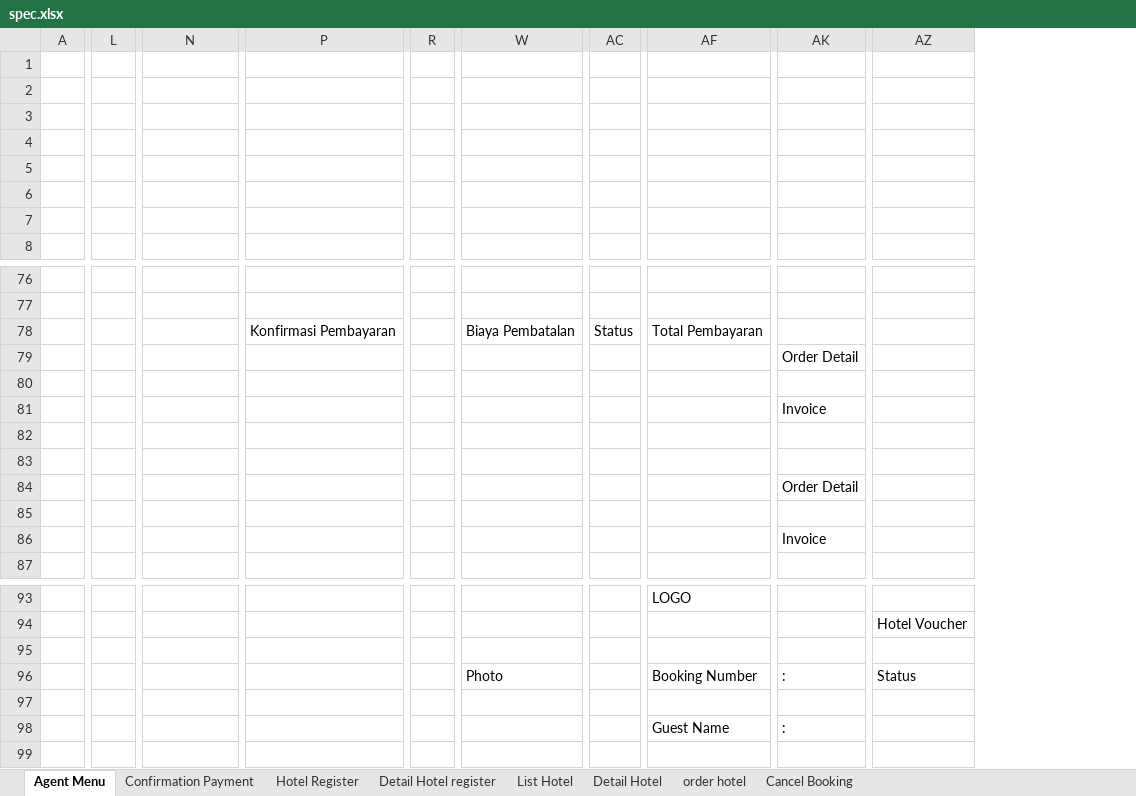
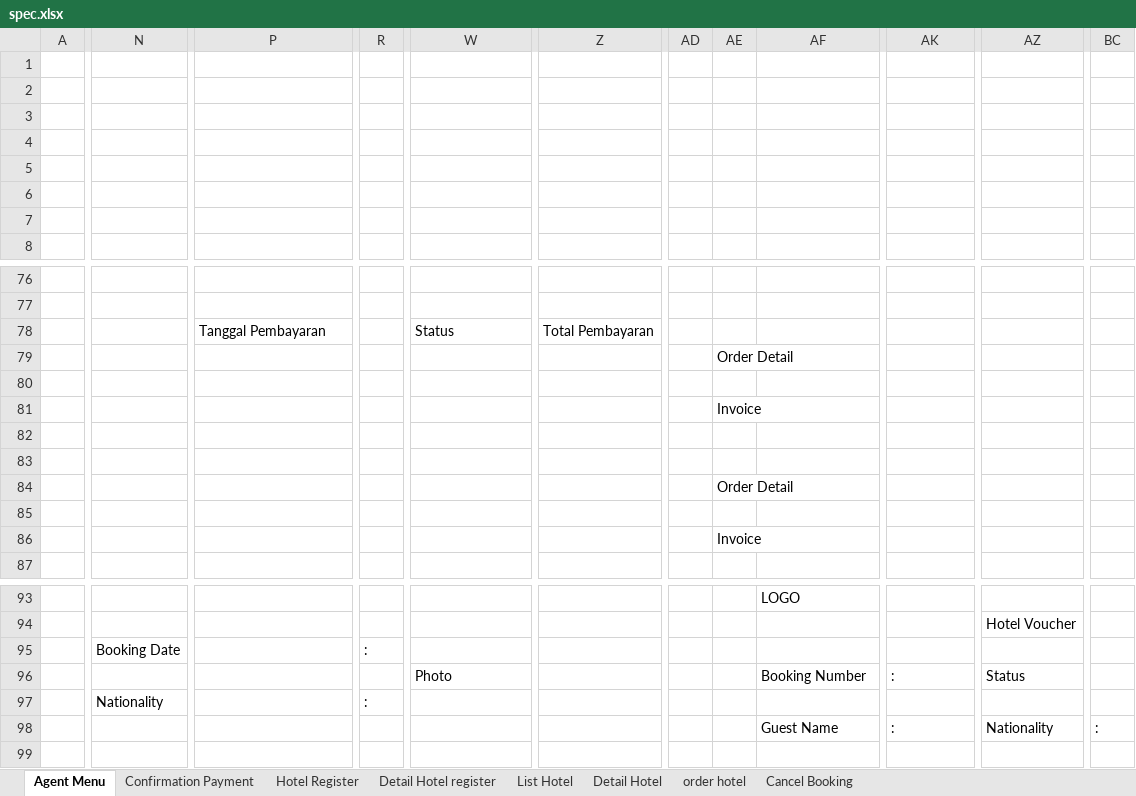
Before and after one commit to loztzero/hotelloca, an Excel workbook: document/spec.xlsx, sheet Agent Menu, drawn as a sheet; only a part is shown, gaps mark what is left out; values as stored, in another font and other column widths than the file's, no borders; charts and pictures not drawn; removed rows and columns are numbered as before the commit, all else as after; rows hold the shown columns only; the diff covers the shown part only; the diff names each change by its address in the sheet, - before the commit and + after, or states it on an @@ line.

```diff
--- a/document/spec.xlsx (sheet Agent Menu)
+++ b/document/spec.xlsx (sheet Agent Menu)
-column L, empty
+column Z, row 78: Total Pembayaran
-column AC, row 78: Status
+column AD, empty
+column AE, rows 79-81: Order Detail |  | Invoice
+column BC, row 98: :
-P78: Konfirmasi Pembayaran
+P78: Tanggal Pembayaran
-W78: Biaya Pembatalan
+W78: Status
-AF78: Total Pembayaran
+AF78: (empty)
-row 79:  |  |  |  |  |  |  |  | Order Detail
-row 80: (empty)
-row 81:  |  |  |  |  |  |  |  | Invoice
-row 84:  |  |  |  |  |  |  |  | Order Detail
-AK82: Invoice
+AK82: (empty)
+row 83: (empty)
+row 84:  |  |  |  |  |  |  | Order Detail
+row 85: (empty)
+row 86:  |  |  |  |  |  |  | Invoice
-N95: (empty)
+N95: Booking Date
-R95: (empty)
+R95: :
-N97: (empty)
+N97: Nationality
-R97: (empty)
+R97: :
-AZ98: (empty)
+AZ98: Nationality
```
Also changed, not shown: 5 added rows, 1 removed row, 1 moved row, 3 added columns, 2 removed columns and 19 edited cells elsewhere in this sheet, sheet Detail Hotel register, 6 other files.
